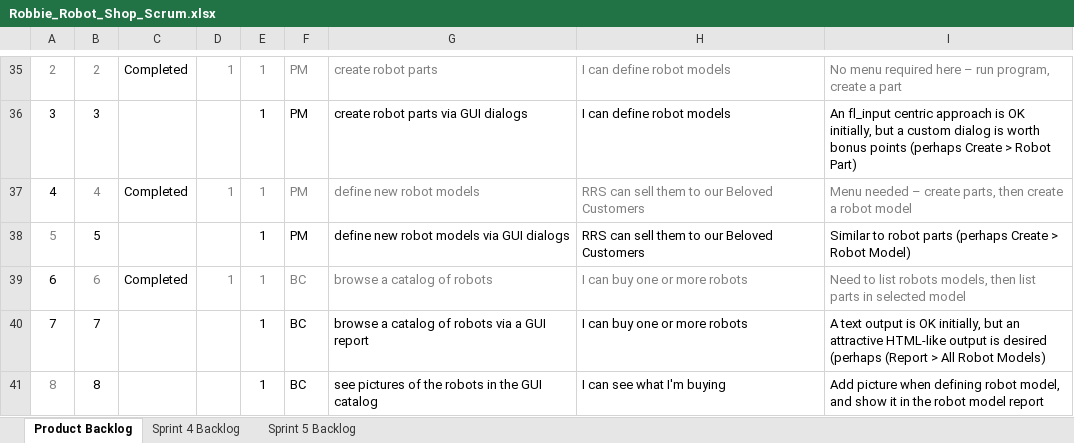
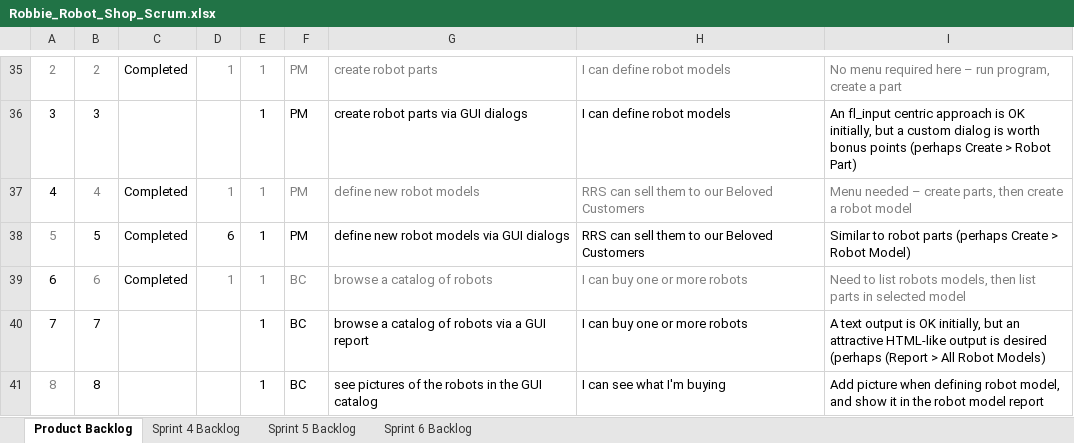
Before and after one commit to pavanaj/RoboshopGUI, an Excel workbook: Robbie_Robot_Shop_Scrum.xlsx, sheet Product Backlog, drawn as a sheet; only a part is shown, gaps mark what is left out; values as stored, in another font and other column widths than the file's, no borders; charts and pictures not drawn; the diff names each change by its address in the sheet, - before the commit and + after, or states it on an @@ line.

```diff
--- a/Robbie_Robot_Shop_Scrum.xlsx (sheet Product Backlog)
+++ b/Robbie_Robot_Shop_Scrum.xlsx (sheet Product Backlog)
+sheet tab: Sprint 6 Backlog
-C38: (empty)
+C38: Completed
-D38: (empty)
+D38: 6
```
Also changed, not shown: charts or pictures, 2 other files.
